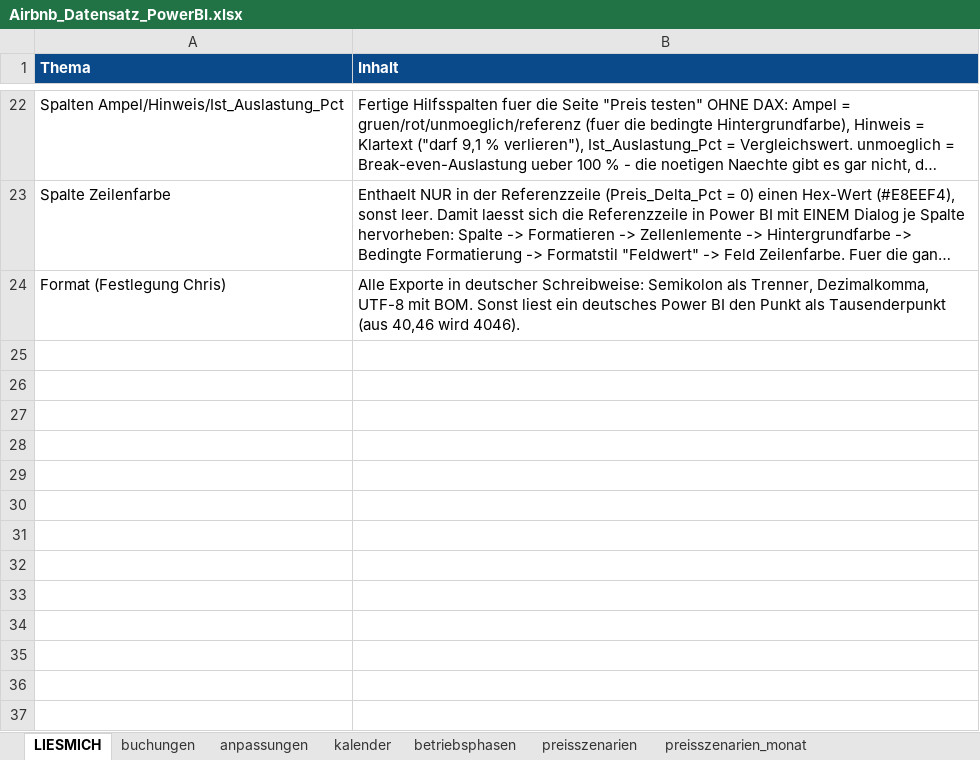
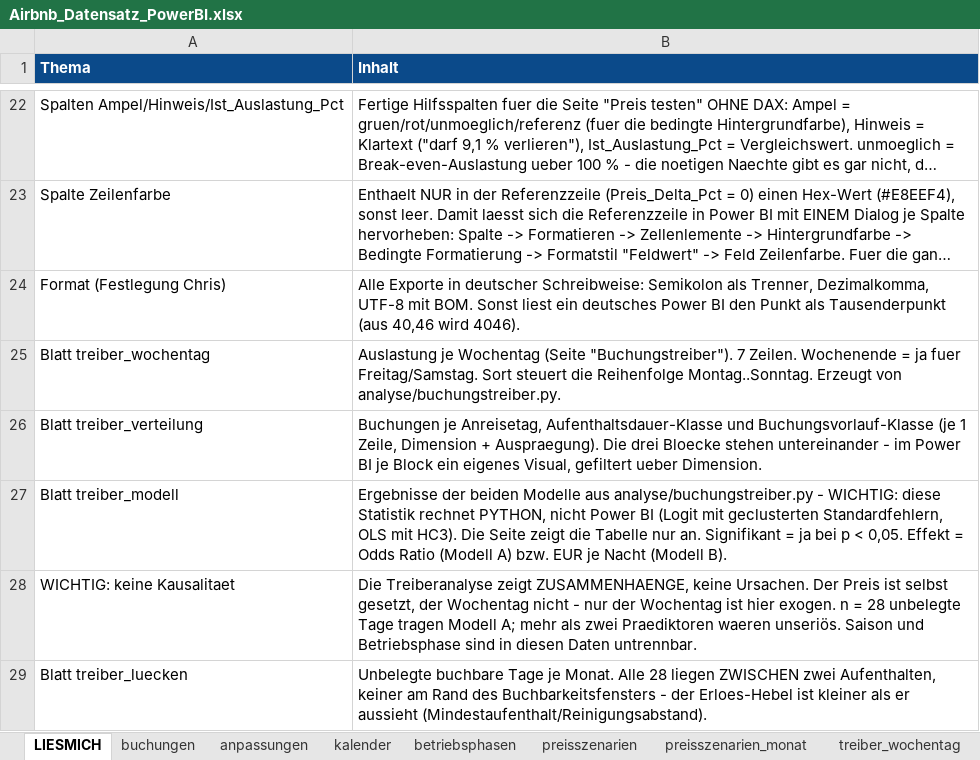
Before and after one commit to voizard/Ferienwohnung, an Excel workbook: daten/Airbnb_Datensatz_PowerBI.xlsx, sheet LIESMICH, drawn as a sheet; only a part is shown, gaps mark what is left out; long unchanged cells end in …; values as stored, in another font and other column widths than the file's, no borders; the diff names each change by its address in the sheet, - before the commit and + after, or states it on an @@ line.

Commit message:
feat: Seite "Buchungstreiber" - Datengrundlage und Bauanleitung
Variante B (deskriptiv + Modellergebnis):
- analyse/buchungstreiber.py: vier fertige Tabellen fuer die Report-Seite
  (treiber_wochentag, _verteilung, _modell, _luecken) in deutscher Schreibweise
- reports/build_xlsx.py: die vier Blaetter in die Excel-Datei aufgenommen,
  LIESMICH um Zweck/Interpretation/Fallstricke ergaenzt
- dax/measures.md: Abschnitt 9 (Seitenaufbau, Schritte, Zahlenformat,
  Ehrlichkeitshinweis, Kernbefunde)
- README + datadictionary: Seite und Dateien dokumentiert

Die Statistik (Logit geclustert, OLS HC3) rechnet Python - die Seite zeigt
sie nur an. Kein DAX-Nachbau, das kann Power BI nicht.

```diff
--- a/daten/Airbnb_Datensatz_PowerBI.xlsx (sheet LIESMICH)
+++ b/daten/Airbnb_Datensatz_PowerBI.xlsx (sheet LIESMICH)
+sheet tab: treiber_wochentag
+row 25: Blatt treiber_wochentag | Auslastung je Wochentag (Seite "Buchungstreiber"). 7 Zeilen. Wochenende = ja fuer Freitag/Samstag. Sort steuert die Reihenfolge Montag..Sonntag. Erzeugt von analyse/buchungstreiber.py.
+row 26: Blatt treiber_verteilung | Buchungen je Anreisetag, Aufenthaltsdauer-Klasse und Buchungsvorlauf-Klasse (je 1 Zeile, Dimension + Auspraegung). Die drei Bloecke stehen untereinander - im Power BI je Block ein eigenes Visual, gefiltert ueber Dimension.
+row 27: Blatt treiber_modell | Ergebnisse der beiden Modelle aus analyse/buchungstreiber.py - WICHTIG: diese Statistik rechnet PYTHON, nicht Power BI (Logit mit geclusterten Standardfehlern, OLS mit HC3). Die Seite zeigt die Tabelle nur an. Signifikant = ja bei p < 0,05. Effekt = Odds Ratio (Modell A) bzw. EUR je Nacht (Modell B).
+row 28: WICHTIG: keine Kausalitaet | Die Treiberanalyse zeigt ZUSAMMENHAENGE, keine Ursachen. Der Preis ist selbst gesetzt, der Wochentag nicht - nur der Wochentag ist hier exogen. n = 28 unbelegte Tage tragen Modell A; mehr als zwei Praediktoren waeren unseriös. Saison und Betriebsphase sind in diesen Daten untrennbar.
+row 29: Blatt treiber_luecken | Unbelegte buchbare Tage je Monat. Alle 28 liegen ZWISCHEN zwei Aufenthalten, keiner am Rand des Buchbarkeitsfensters - der Erloes-Hebel ist kleiner als er aussieht (Mindestaufenthalt/Reinigungsabstand).
```
Also changed, not shown: other sheet tabs, 9 other files.
